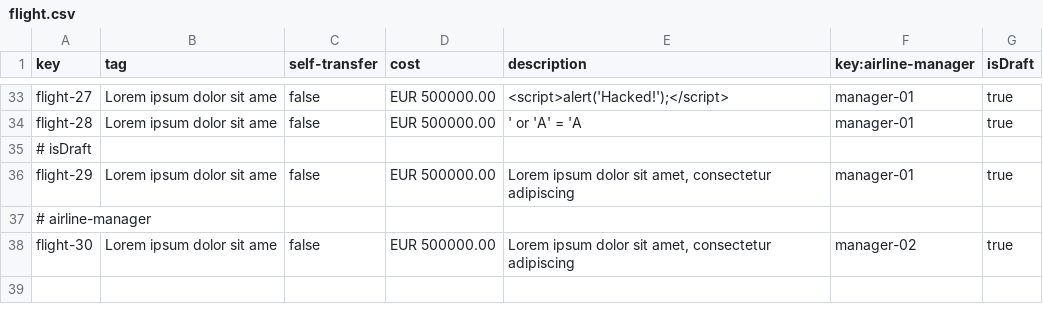
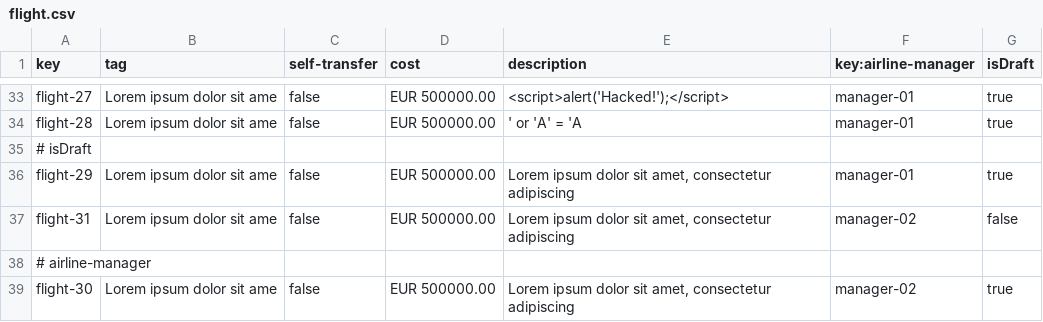
Before and after one commit to rubpergar/Acme-ANS-C3, a CSV file: src/main/resources/WEB-INF/data/sample/flight.csv, drawn as a sheet; only a part is shown, gaps mark what is left out.

```diff
--- a/src/main/resources/WEB-INF/data/sample/flight.csv
+++ b/src/main/resources/WEB-INF/data/sample/flight.csv
@@ -36,2 +36,3 @@ flight-28,Lorem ipsum dolor sit ame,false,EUR 500000.00,' or 'A' = 'A,manager-01
 flight-29,Lorem ipsum dolor sit ame,false,EUR 500000.00,"Lorem ipsum dolor sit amet, consectetur adipiscing",manager-01,true
+flight-31,Lorem ipsum dolor sit ame,false,EUR 500000.00,"Lorem ipsum dolor sit amet, consectetur adipiscing",manager-02,false
 # airline-manager
```
